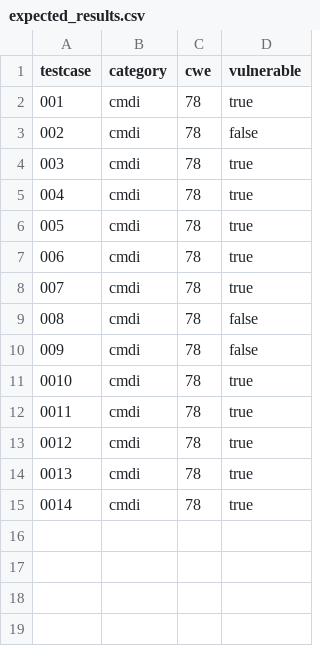
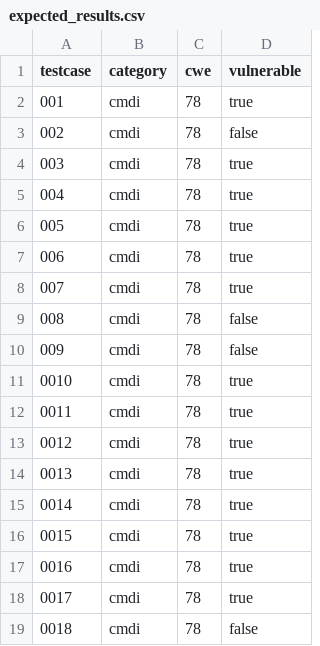
Before and after one commit to fluidattacks/vulnerable_js_app, a CSV file: expected_results.csv, drawn as a sheet; the diff names each change by its address in the sheet, - before the commit and + after, or states it on an @@ line.

Commit message:
feat(back): #2.6 add more test cases
- add 015, use execSync
- add 016, use switch statement
- add 017, use an object to store data
- add 018, use an impossible path

- add hot reload
- simplify routes import

```diff
--- a/expected_results.csv
+++ b/expected_results.csv
+row 16: 0015 | cmdi | 78 | true
+row 17: 0016 | cmdi | 78 | true
+row 18: 0017 | cmdi | 78 | true
+row 19: 0018 | cmdi | 78 | false
```
Also changed, not shown: 10 other files.
